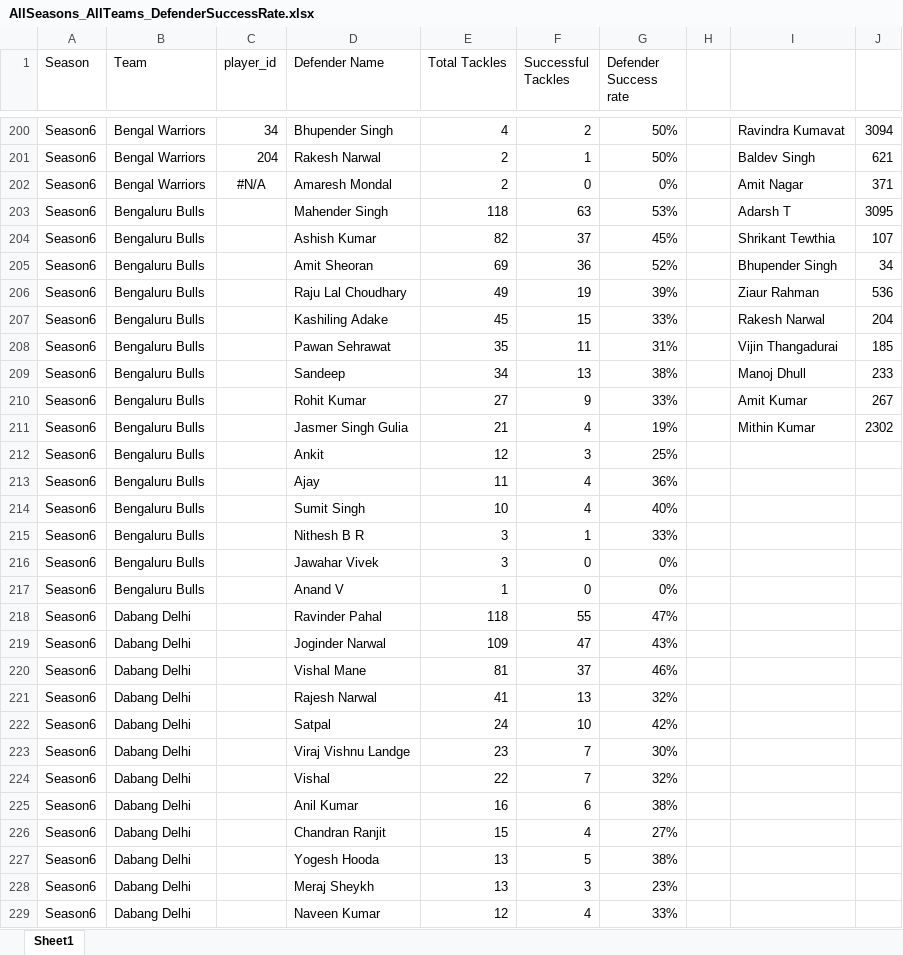
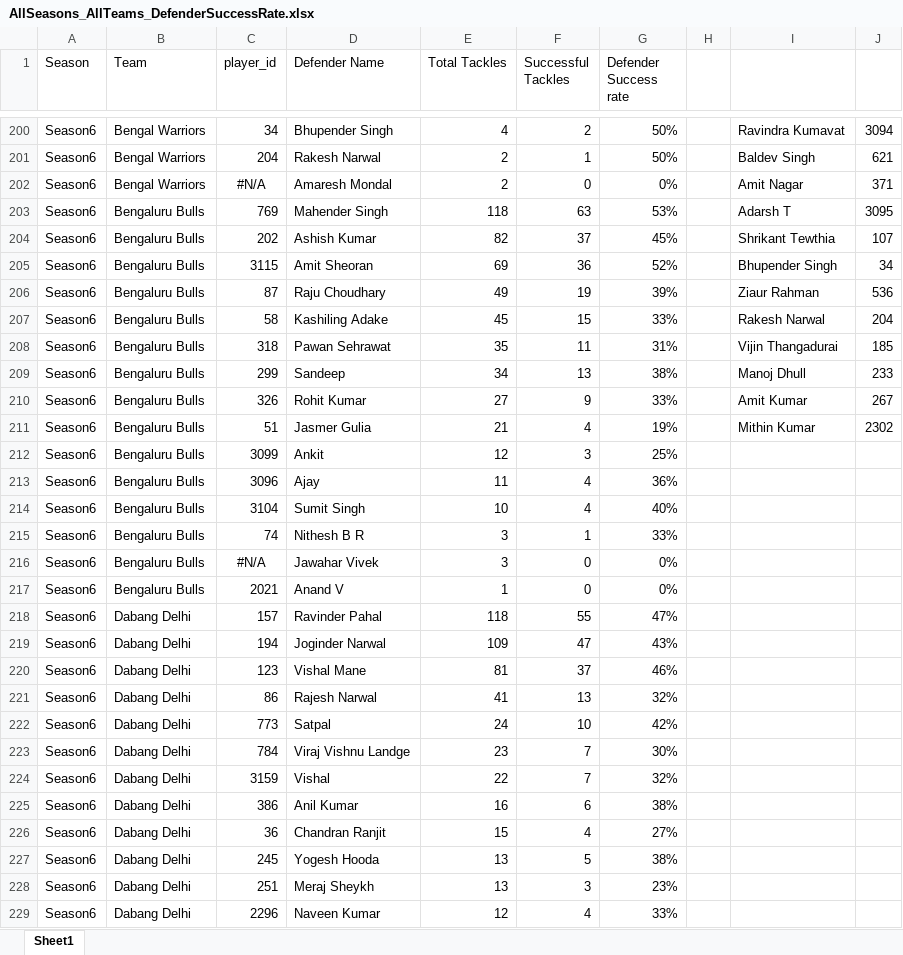
Before and after one commit to kabaddiPy/kabaddiPy, an Excel workbook: pypi/prokabaddidata/1_DATA/DATA__Tableau-Data/Defender_Skills/AllSeasons_AllTeams_DefenderSuccessRate.xlsx, sheet Sheet1, drawn as a sheet; only a part is shown, gaps mark what is left out; values as stored, in another font and other column widths than the file's, no borders; the diff covers the shown part only; the diff names each change by its address in the sheet, - before the commit and + after, or states it on an @@ line.

Commit message:
Update AllSeasons_AllTeams_DefenderSuccessRate.xlsx

```diff
--- a/pypi/prokabaddidata/1_DATA/DATA__Tableau-Data/Defender_Skills/AllSeasons_AllTeams_DefenderSuccessRate.xlsx (sheet Sheet1)
+++ b/pypi/prokabaddidata/1_DATA/DATA__Tableau-Data/Defender_Skills/AllSeasons_AllTeams_DefenderSuccessRate.xlsx (sheet Sheet1)
-C203 (player_id): (empty)
+C203 (player_id): 769
-C204 (player_id): (empty)
+C204 (player_id): 202
-C205 (player_id): (empty)
+C205 (player_id): 3115
-C206 (player_id): (empty)
+C206 (player_id): 87
-D206 (Defender Name): Raju Lal Choudhary
+D206 (Defender Name): Raju Choudhary
-C207 (player_id): (empty)
+C207 (player_id): 58
-C208 (player_id): (empty)
+C208 (player_id): 318
-C209 (player_id): (empty)
+C209 (player_id): 299
-C210 (player_id): (empty)
+C210 (player_id): 326
-C211 (player_id): (empty)
+C211 (player_id): 51
-D211 (Defender Name): Jasmer Singh Gulia
+D211 (Defender Name): Jasmer Gulia
-C212 (player_id): (empty)
+C212 (player_id): 3099
-C213 (player_id): (empty)
+C213 (player_id): 3096
-C214 (player_id): (empty)
+C214 (player_id): 3104
-C215 (player_id): (empty)
+C215 (player_id): 74
-C216 (player_id): (empty)
+C216 (player_id): #N/A
-C217 (player_id): (empty)
+C217 (player_id): 2021
-C218 (player_id): (empty)
+C218 (player_id): 157
-C219 (player_id): (empty)
+C219 (player_id): 194
-C220 (player_id): (empty)
+C220 (player_id): 123
-C221 (player_id): (empty)
+C221 (player_id): 86
-C222 (player_id): (empty)
+C222 (player_id): 773
-C223 (player_id): (empty)
+C223 (player_id): 784
-C224 (player_id): (empty)
+C224 (player_id): 3159
-C225 (player_id): (empty)
+C225 (player_id): 386
-C226 (player_id): (empty)
+C226 (player_id): 36
-C227 (player_id): (empty)
+C227 (player_id): 245
-C228 (player_id): (empty)
+C228 (player_id): 251
-C229 (player_id): (empty)
+C229 (player_id): 2296
```
Also changed, not shown: 1 removed row and 142 edited cells elsewhere in this sheet.
